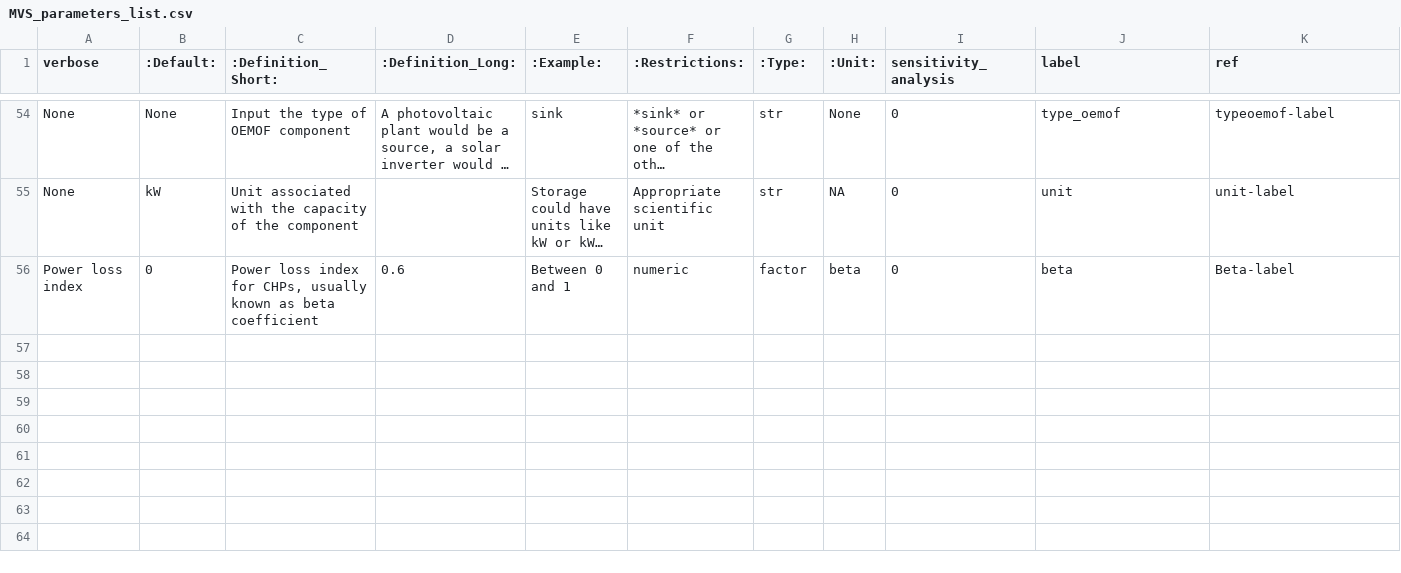
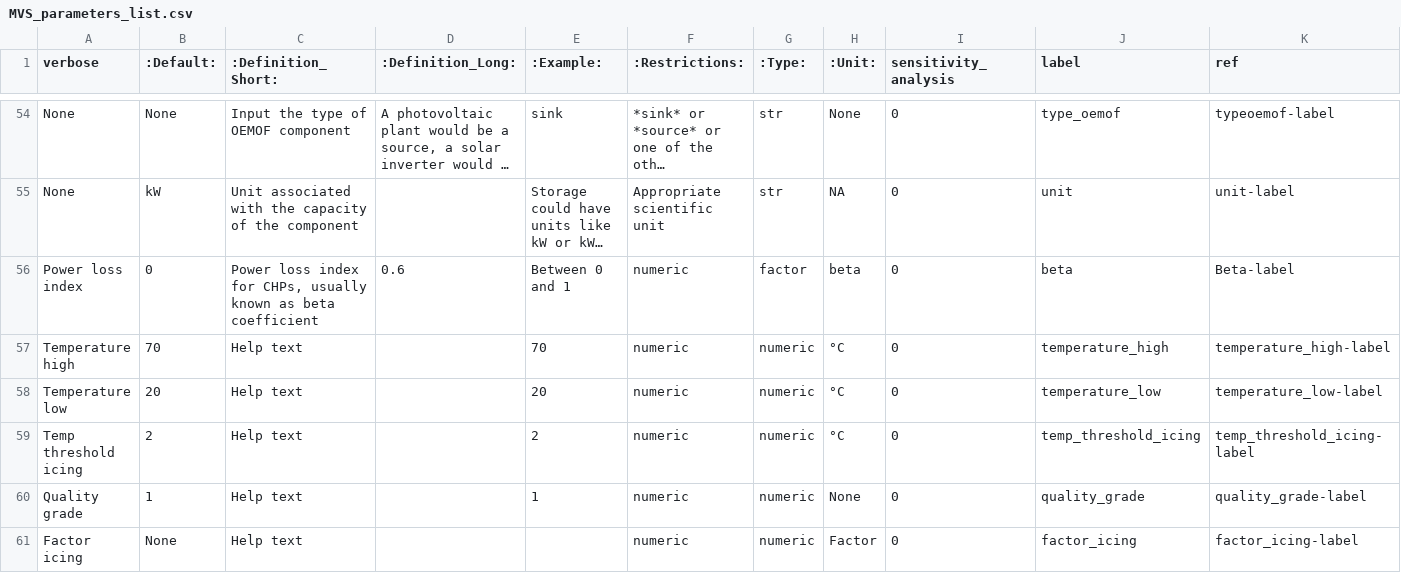
Before and after one commit to open-plan-tool/gui, a CSV file: app/static/MVS_parameters_list.csv, drawn as a sheet; only a part is shown, gaps mark what is left out; long unchanged cells end in …; rows hold the shown columns only; the diff names each change by its address in the sheet, - before the commit and + after, or states it on an @@ line.

Commit message:
Add COP parameters to static file

```diff
--- a/app/static/MVS_parameters_list.csv
+++ b/app/static/MVS_parameters_list.csv
+row 57: Temperature high | 70 | Help text |  | 70 | numeric | numeric | °C | 0 | temperature_high | temperature_high-label
+row 58: Temperature low | 20 | Help text |  | 20 | numeric | numeric | °C | 0 | temperature_low | temperature_low-label
+row 59: Temp threshold icing | 2 | Help text |  | 2 | numeric | numeric | °C | 0 | temp_threshold_icing | temp_threshold_icing-label
+row 60: Quality grade | 1 | Help text |  | 1 | numeric | numeric | None | 0 | quality_grade | quality_grade-label
+row 61: Factor icing | None | Help text |  |  | numeric | numeric | Factor | 0 | factor_icing | factor_icing-label
```
